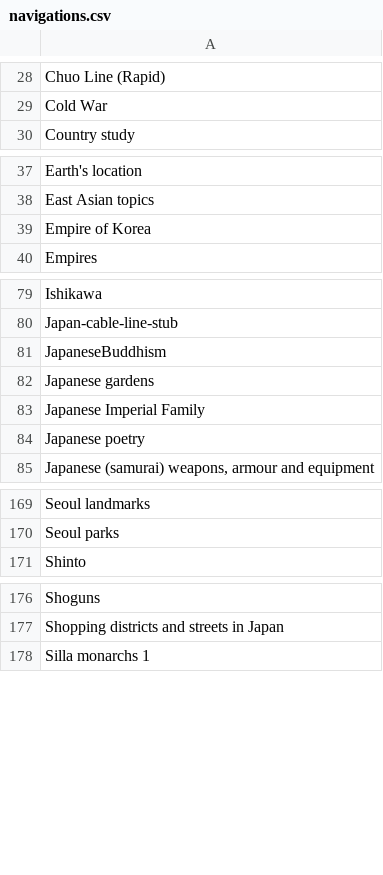
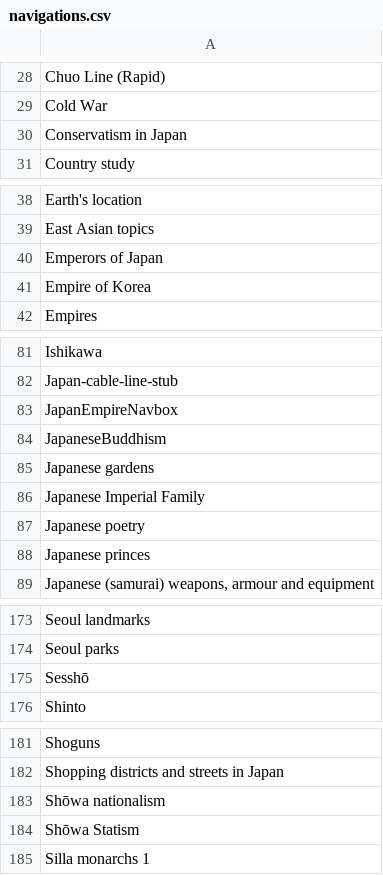
Before and after one commit to szabgab/wikipedia-to-epub.rs, a CSV file: src/navigations.csv, drawn as a sheet; only a part is shown, gaps mark what is left out.

```diff
--- a/src/navigations.csv
+++ b/src/navigations.csv
@@ -29,2 +29,3 @@ Chuo Line (Rapid)
 Cold War
+Conservatism in Japan
 Country study
@@ -38,2 +39,3 @@ Earth's location
 East Asian topics
+Emperors of Japan
 Empire of Korea
@@ -80,2 +82,3 @@ Ishikawa
 Japan-cable-line-stub
+JapanEmpireNavbox
 JapaneseBuddhism
@@ -84,2 +87,3 @@ Japanese Imperial Family
 Japanese poetry
+Japanese princes
 "Japanese (samurai) weapons, armour and equipment"
@@ -170,2 +174,3 @@ Seoul landmarks
 Seoul parks
+Sesshō
 Shinto
@@ -177,2 +182,4 @@ Shoguns
 Shopping districts and streets in Japan
+Shōwa nationalism
+Shōwa Statism
 Silla monarchs 1
```
Also changed, not shown: src/silent.csv, 4 other files.
